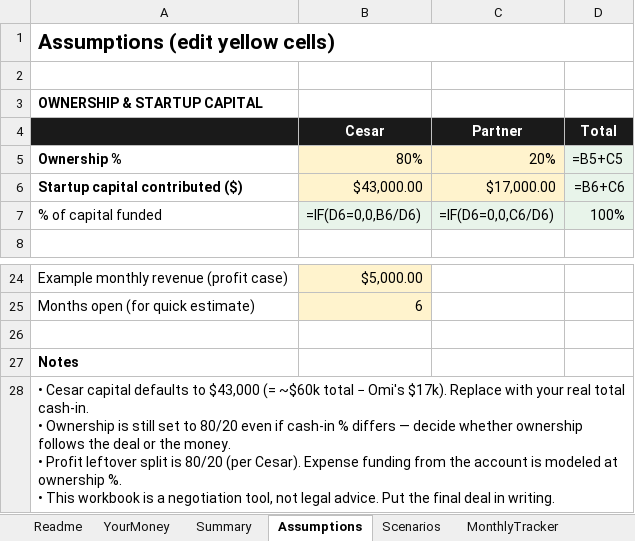
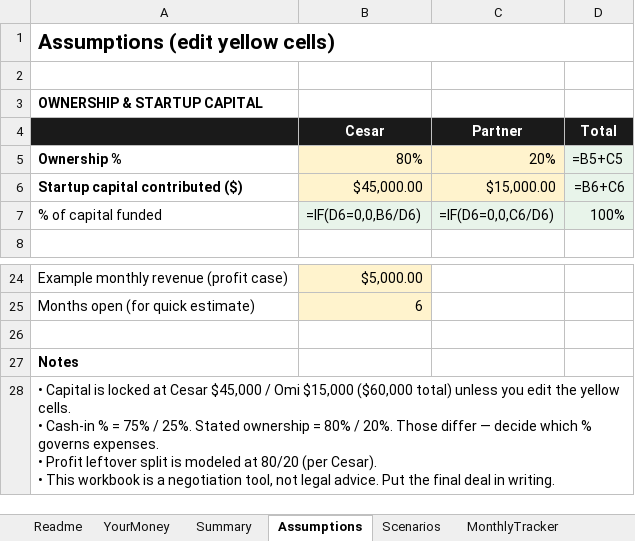
Before and after one commit to cesarblendss-ai/THE-BARBER-LOUNGE, an Excel workbook: finance/partnership-split-model.xlsx, sheet Assumptions, drawn as a sheet; only a part is shown, gaps mark what is left out; values as stored, in another font and other column widths than the file's, no borders; formulas without a stored value are shown as written; ↵ is a line break in a cell; the diff names each change by its address in the sheet, - before the commit and + after, or states it on an @@ line.

```diff
--- a/finance/partnership-split-model.xlsx (sheet Assumptions)
+++ b/finance/partnership-split-model.xlsx (sheet Assumptions)
-B6: $43,000.00
+B6: $45,000.00
-C6: $17,000.00
+C6: $15,000.00
-A28: • Cesar capital defaults to $43,000 (= ~$60k total − Omi's $17k). Replace with your real total cash-in. ↵ • Ownership is still set to 80/20 even if cash-in % differs — decide whether ownership follows the deal or the money. ↵ • Profit leftover split is 80/20 (per Cesar). Expense funding from the account is modeled at ownership %. ↵ • This…
+A28: • Capital is locked at Cesar $45,000 / Omi $15,000 ($60,000 total) unless you edit the yellow cells. ↵ • Cash-in % = 75% / 25%. Stated ownership = 80% / 20%. Those differ — decide which % governs expenses. ↵ • Profit leftover split is modeled at 80/20 (per Cesar). ↵ • This…
```
Also changed, not shown: sheet YourMoney, sheet Readme, sheet Summary, 1 other file.
